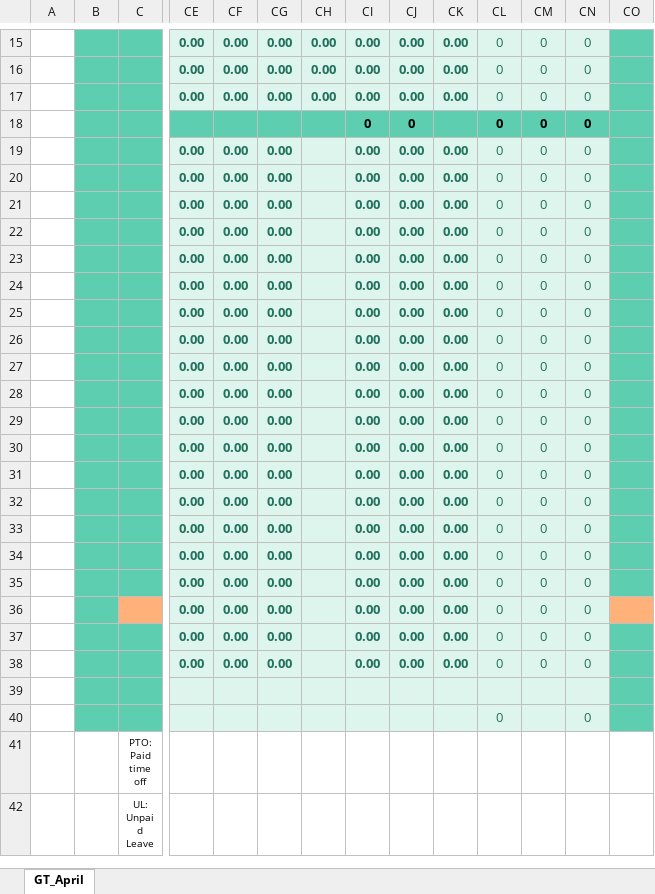
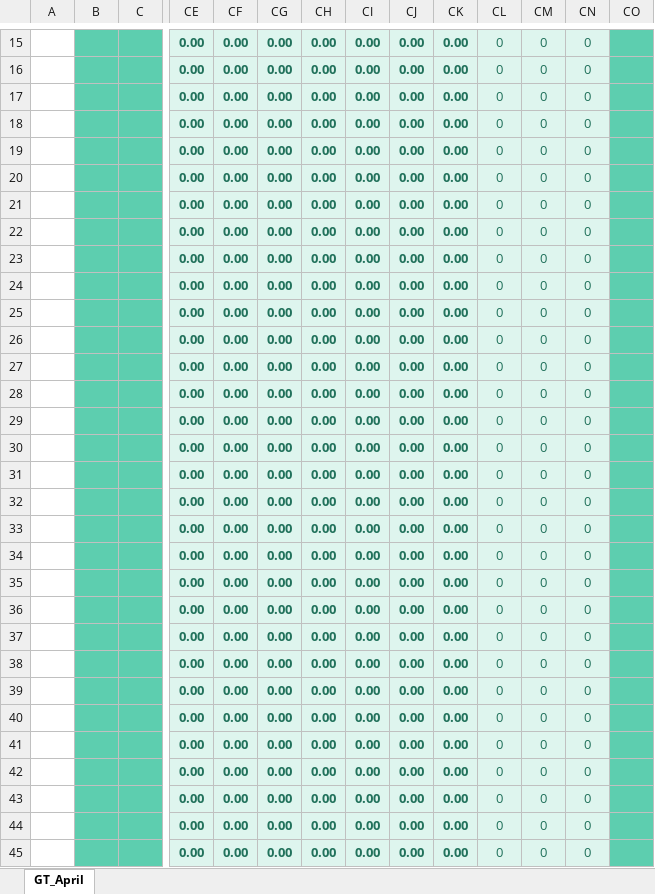
Before and after one commit to waseem-avi/excel_automation, an Excel workbook: format file/format.xlsx, sheet GT_April, drawn as a sheet; only a part is shown, gaps mark what is left out; the shorter side is filled out with more unchanged rows; values as stored, in another font and other column widths than the file's, no borders; conditional formats not drawn; removed rows and columns are numbered as before the commit, all else as after; rows hold the shown columns only; the diff covers the shown part only; the diff names each change by its address in the sheet, - before the commit and + after, or states it on an @@ line.

```diff
--- a/format file/format.xlsx (sheet GT_April)
+++ b/format file/format.xlsx (sheet GT_April)
-row 18:  |  |  |  |  |  |  | 0 | 0 |  | 0 | 0 | 0
-CH18:CH37: (empty)
+CH18:CH37: 0.00
-C35 fill: #FEB279
+C35 fill: #5DCEAF
-CO35 fill: #FEB279
+CO35 fill: #5DCEAF
-row 38: (empty)
+row 38:  |  |  | 0.00 | 0.00 | 0.00 | 0.00 | 0.00 | 0.00 | 0.00 | 0 | 0 | 0
-row 40:  |  |  |  |  |  |  |  |  |  | 0 |  | 0
+row 39:  |  |  | 0.00 | 0.00 | 0.00 | 0.00 | 0.00 | 0.00 | 0.00 | 0 | 0 | 0
+row 40:  |  |  | 0.00 | 0.00 | 0.00 | 0.00 | 0.00 | 0.00 | 0.00 | 0 | 0 | 0
+row 41:  |  |  | 0.00 | 0.00 | 0.00 | 0.00 | 0.00 | 0.00 | 0.00 | 0 | 0 | 0
+row 42:  |  |  | 0.00 | 0.00 | 0.00 | 0.00 | 0.00 | 0.00 | 0.00 | 0 | 0 | 0
+row 43:  |  |  | 0.00 | 0.00 | 0.00 | 0.00 | 0.00 | 0.00 | 0.00 | 0 | 0 | 0
+row 44:  |  |  | 0.00 | 0.00 | 0.00 | 0.00 | 0.00 | 0.00 | 0.00 | 0 | 0 | 0
+row 45:  |  |  | 0.00 | 0.00 | 0.00 | 0.00 | 0.00 | 0.00 | 0.00 | 0 | 0 | 0
```
Also changed, not shown: 6 added rows, 1 removed row, cell formats and merged cells elsewhere in this sheet, formulas that keep their value, Generated files/dashboard.xlsx, 2 other files.
